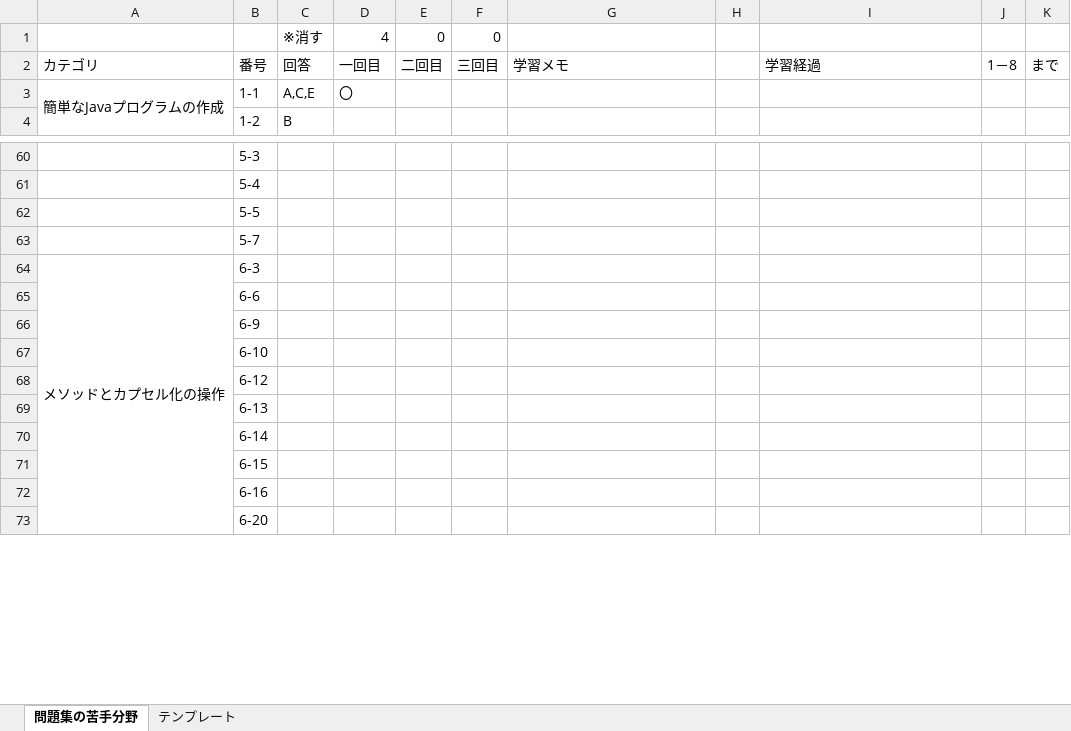
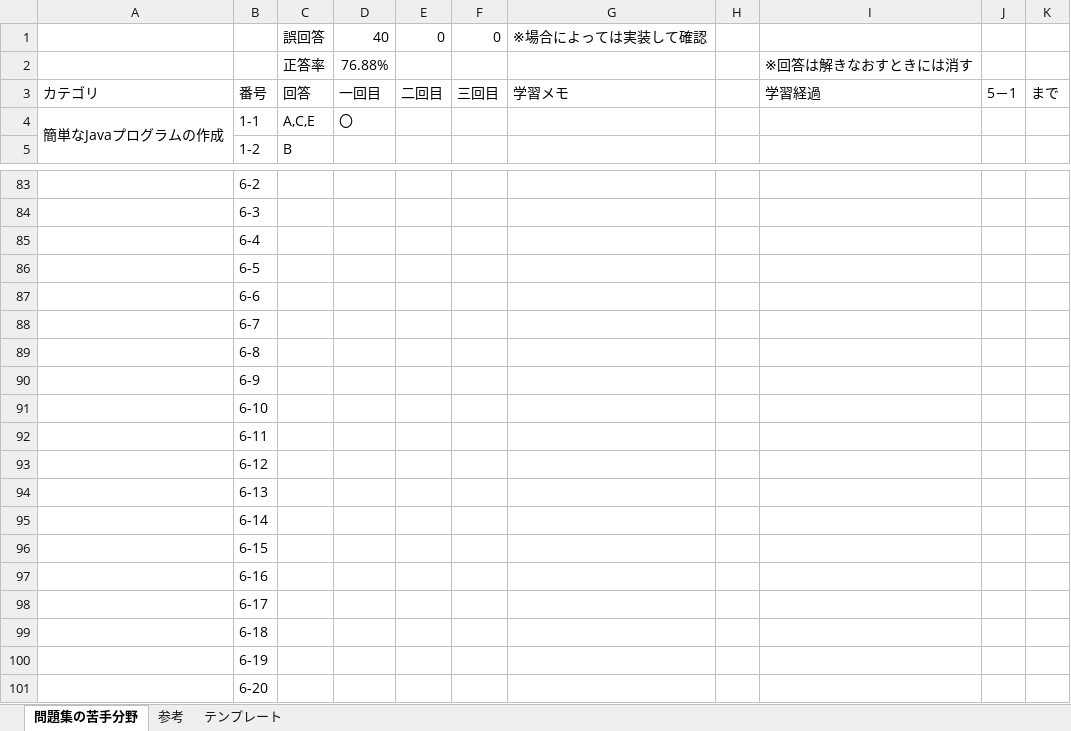
Before and after one commit to dandan611/Competitive-programming, an Excel workbook: Java/java se silver/演習、模試記録.xlsx, sheet 問題集の苦手分野, drawn as a sheet; only a part is shown, gaps mark what is left out; values as stored, in another font and other column widths than the file's, no cell formats; removed rows and columns are numbered as before the commit, all else as after; the diff covers the shown part only; the diff names each change by its address in the sheet, - before the commit and + after, or states it on an @@ line.

```diff
--- a/Java/java se silver/演習、模試記録.xlsx (sheet 問題集の苦手分野)
+++ b/Java/java se silver/演習、模試記録.xlsx (sheet 問題集の苦手分野)
+sheet tab: 参考
-row 1:  |  | ※消す | 4 | 0 | 0
+row 1:  |  | 誤回答 | 40 | 0 | 0 | ※場合によっては実装して確認
+row 2:  |  | 正答率 | 76.88% |  |  |  |  | ※回答は解きなおすときには消す
-J3: 1－8
+J3: 5－1
-B83: 5-3
+B83: 6-2
-B84: 5-4
+B84: 6-3
-B85: 5-5
+B85: 6-4
-B86: 5-7
+B86: 6-5
-row 64: メソッドとカプセル化の操作 | 6-3
+row 88:  | 6-7
+row 89:  | 6-8
+row 92:  | 6-11
+row 98:  | 6-17
+row 99:  | 6-18
+row 100:  | 6-19
```
Also changed, not shown: 106 added rows, 50 removed rows and 30 edited cells elsewhere in this sheet, cell formats.
